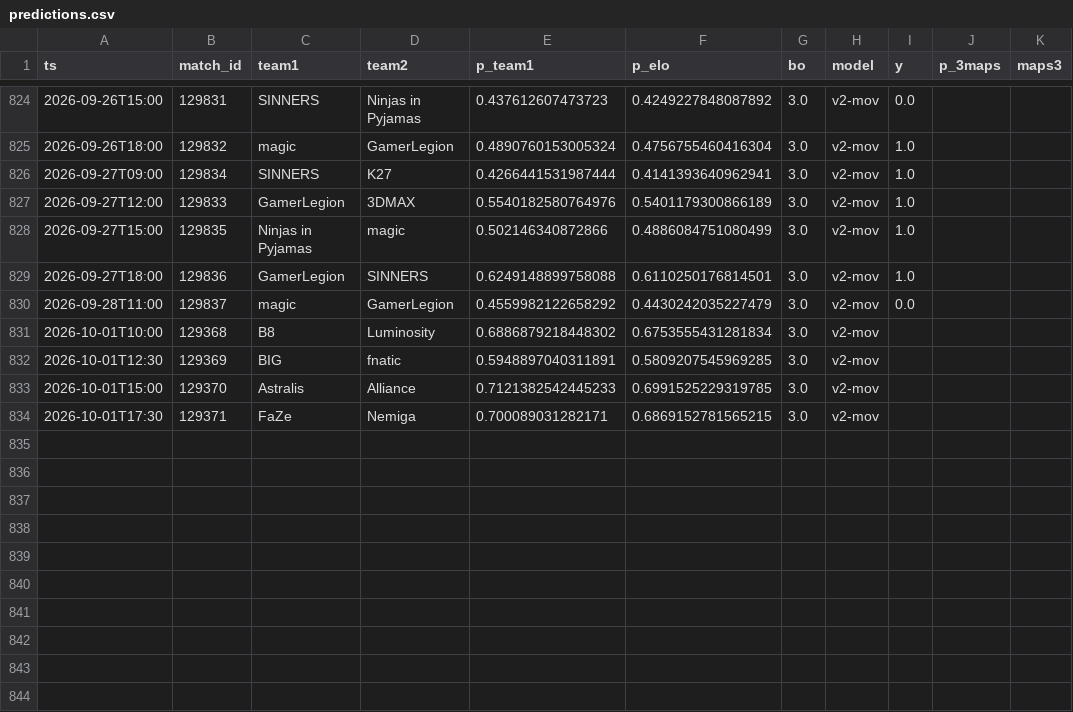
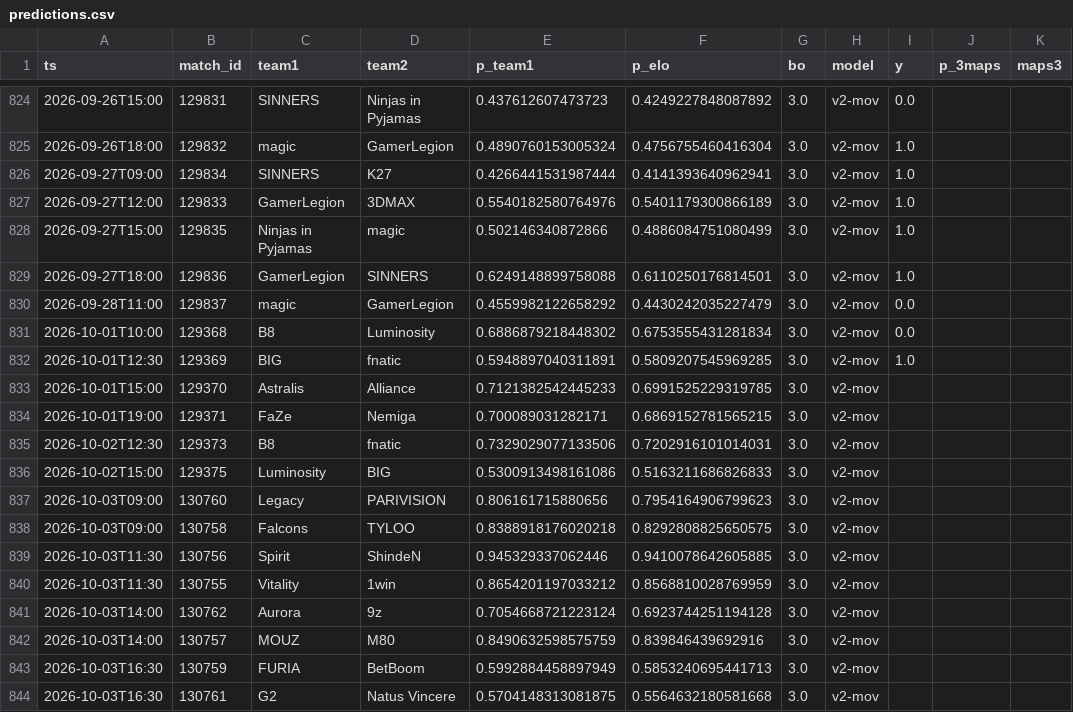
Before and after one commit to azcal/mbm-cs2, a CSV file: logs/predictions.csv, drawn as a sheet; only a part is shown, gaps mark what is left out.

```diff
--- a/logs/predictions.csv
+++ b/logs/predictions.csv
@@ -830,5 +830,15 @@ ts,match_id,team1,team2,p_team1,p_elo,bo,model,y,p_3maps,maps3
 2026-09-28T11:00,129837,magic,GamerLegion,0.4559982122658292,0.4430242035227479,3.0,v2-mov,0.0,,
-2026-10-01T10:00,129368,B8,Luminosity,0.6886879218448302,0.6753555431281834,3.0,v2-mov,,,
-2026-10-01T12:30,129369,BIG,fnatic,0.5948897040311891,0.5809207545969285,3.0,v2-mov,,,
+2026-10-01T10:00,129368,B8,Luminosity,0.6886879218448302,0.6753555431281834,3.0,v2-mov,0.0,,
+2026-10-01T12:30,129369,BIG,fnatic,0.5948897040311891,0.5809207545969285,3.0,v2-mov,1.0,,
 2026-10-01T15:00,129370,Astralis,Alliance,0.7121382542445233,0.6991525229319785,3.0,v2-mov,,,
-2026-10-01T17:30,129371,FaZe,Nemiga,0.700089031282171,0.6869152781565215,3.0,v2-mov,,,
+2026-10-01T19:00,129371,FaZe,Nemiga,0.700089031282171,0.6869152781565215,3.0,v2-mov,,,
+2026-10-02T12:30,129373,B8,fnatic,0.7329029077133506,0.7202916101014031,3.0,v2-mov,,,
+2026-10-02T15:00,129375,Luminosity,BIG,0.5300913498161086,0.5163211686826833,3.0,v2-mov,,,
+2026-10-03T09:00,130760,Legacy,PARIVISION,0.806161715880656,0.7954164906799623,3.0,v2-mov,,,
+2026-10-03T09:00,130758,Falcons,TYLOO,0.8388918176020218,0.8292808825650575,3.0,v2-mov,,,
+2026-10-03T11:30,130756,Spirit,ShindeN,0.945329337062446,0.9410078642605885,3.0,v2-mov,,,
+2026-10-03T11:30,130755,Vitality,1win,0.8654201197033212,0.8568810028769959,3.0,v2-mov,,,
+2026-10-03T14:00,130762,Aurora,9z,0.7054668721223124,0.6923744251194128,3.0,v2-mov,,,
+2026-10-03T14:00,130757,MOUZ,M80,0.8490632598575759,0.839846439692916,3.0,v2-mov,,,
+2026-10-03T16:30,130759,FURIA,BetBoom,0.5992884458897949,0.5853240695441713,3.0,v2-mov,,,
+2026-10-03T16:30,130761,G2,Natus Vincere,0.5704148313081875,0.5564632180581668,3.0,v2-mov,,,
```
Also changed, not shown: data/matches.csv, data/teams.csv, 4 other files.
